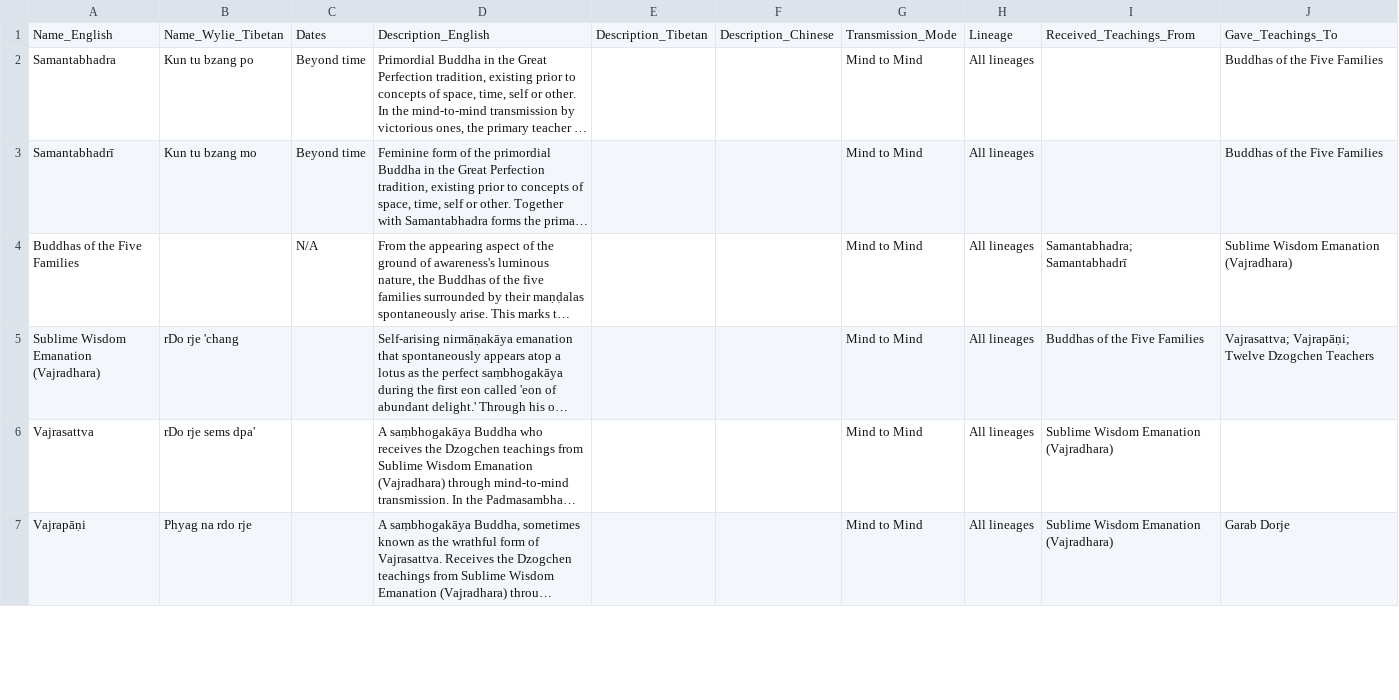
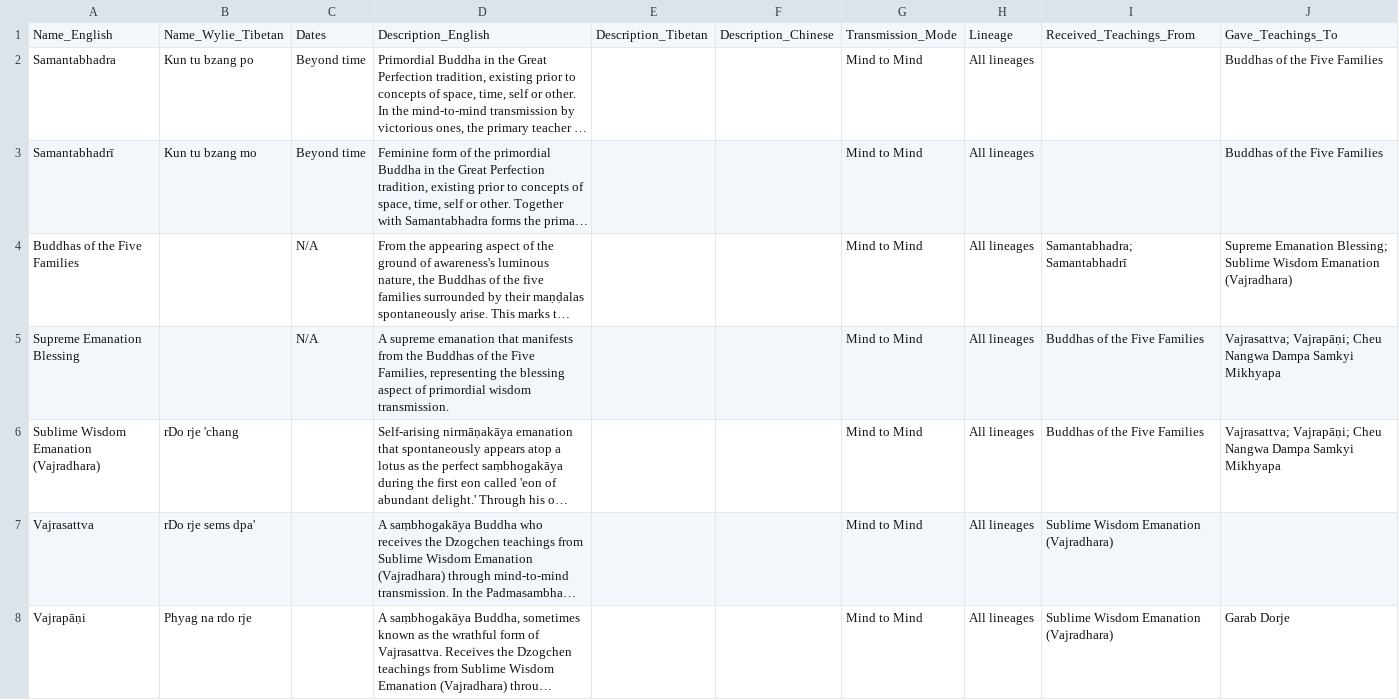
Before and after one commit to aftab-h/buddhist-lineage-tree-for-web, a CSV file: data/dzogchen_lineage.csv, drawn as a sheet; only a part is shown; long unchanged cells end in …; addresses are those after the commit; the diff covers the shown part only; the diff names each change by its address in the sheet, - before the commit and + after, or states it on an @@ line.

Commit message:
Enhance lineage structure and visualization
🔧 Changes:
- Updated node levels in index.html to reflect new hierarchy and relationships.
- Adjusted visualization logic for symbolic nodes to improve layout and positioning.
- Enhanced dzogchen_lineage.csv with additional lineage details and corrected relationships.

📄 These updates improve the clarity and accuracy of the lineage representation in the application.

```diff
--- a/data/dzogchen_lineage.csv
+++ b/data/dzogchen_lineage.csv
-J4: Sublime Wisdom…
+J4: Supreme Emanation Blessing; Sublime Wisdom…
+row 5: Supreme Emanation Blessing |  | N/A | A supreme emanation that manifests from the Buddhas of the Five Families, representing the blessing aspect of primordial wisdom transmission. |  |  | Mind to Mind | All lineages | Buddhas of the Five Families | Vajrasattva; Vajrapāṇi; Cheu Nangwa Dampa Samkyi Mikhyapa
-J6: Vajrasattva; Vajrapāṇi; Twelve Dzogchen Teachers
+J6: Vajrasattva; Vajrapāṇi; Cheu Nangwa Dampa Samkyi Mikhyapa
```
Also changed, not shown: 3 edited cells elsewhere in this file, 1 other file.
